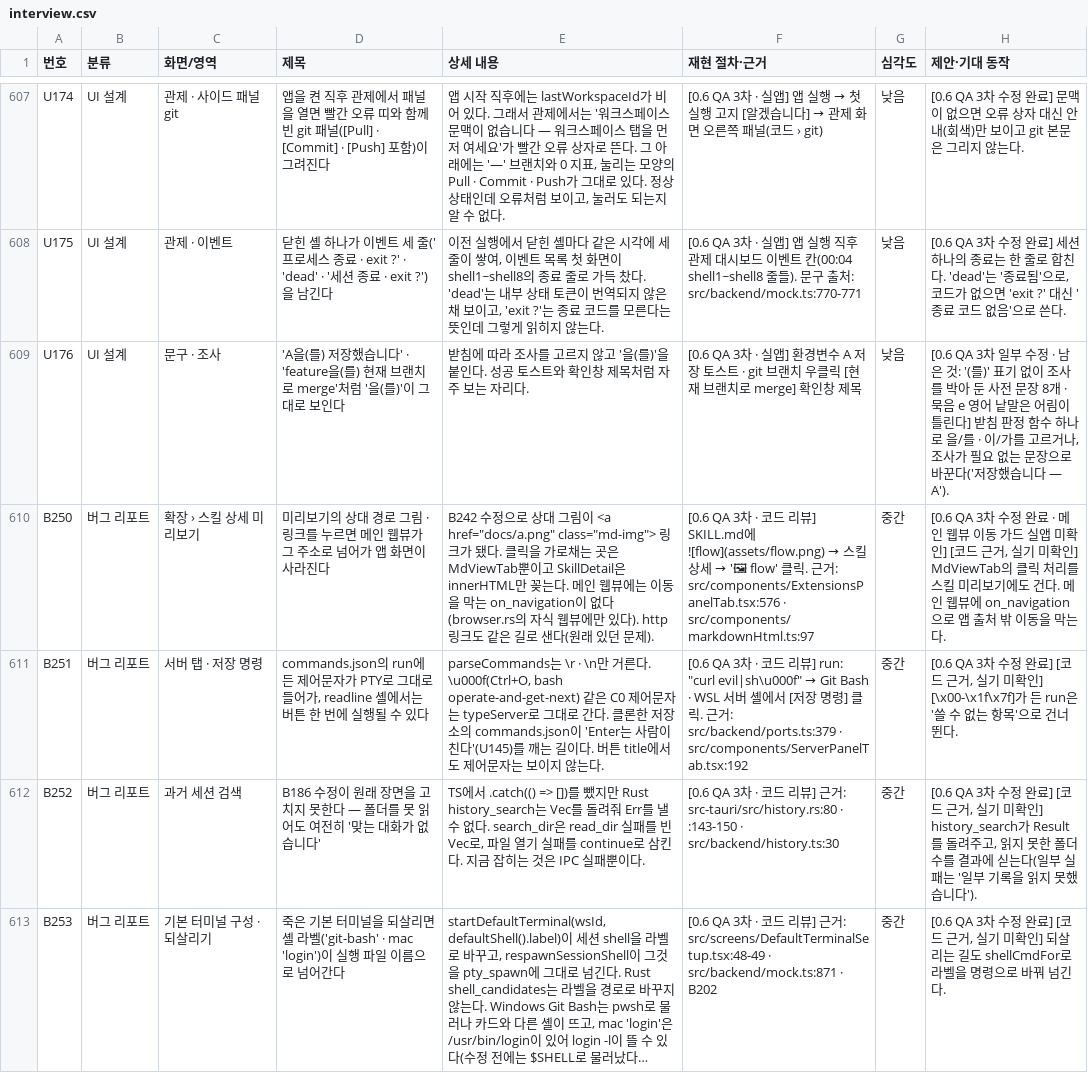
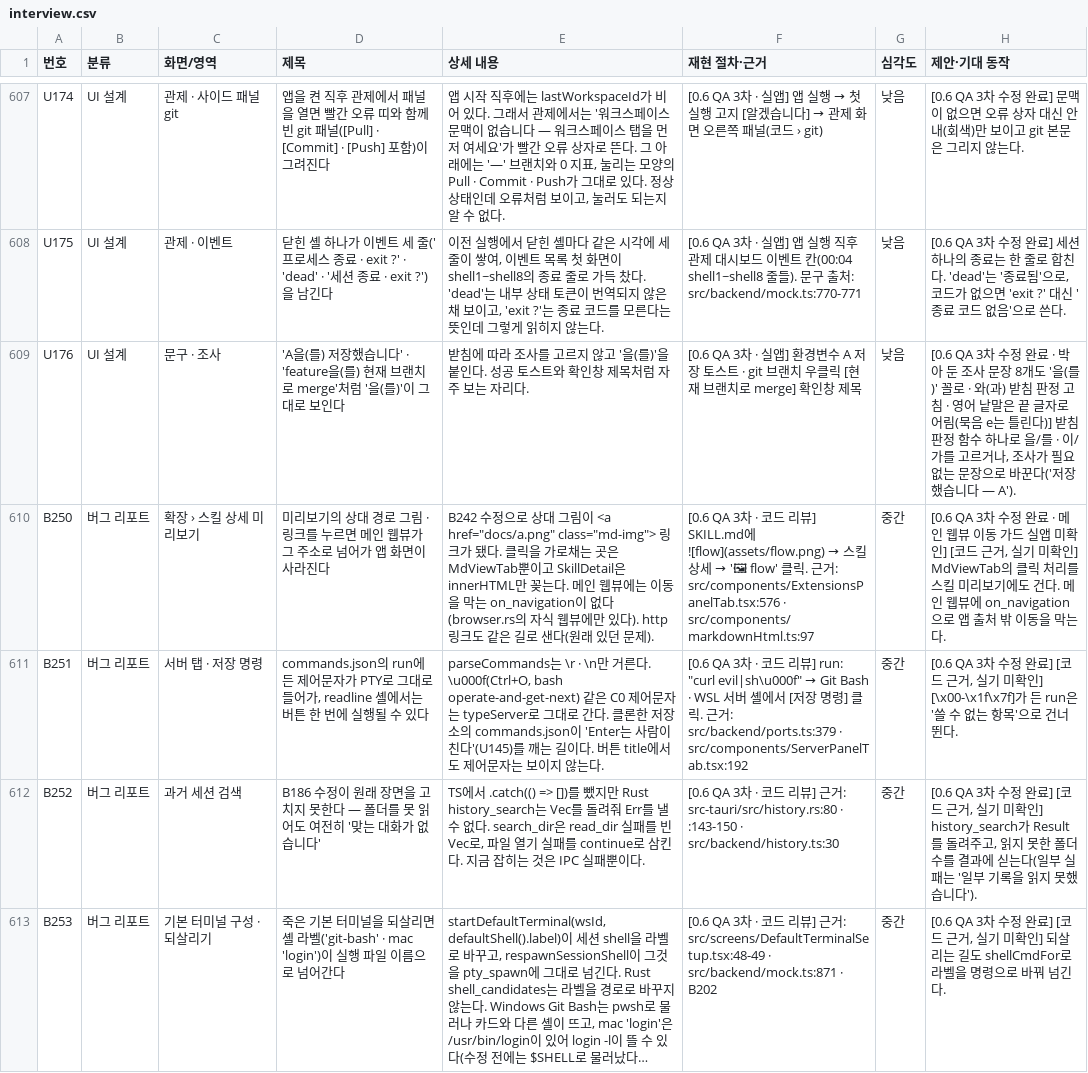
Before and after one commit to ReDocu/EQMUX, a CSV file: interview.csv, drawn as a sheet; only a part is shown, gaps mark what is left out; long unchanged cells end in …; the diff covers the shown part only.

```diff
--- a/interview.csv
+++ b/interview.csv
@@ -639,3 +639,3 @@ U174,UI 설계,관제 · 사이드 패널 git,앱을 켠 직후 관제에서 패
 U175,UI 설계,관제 · 이벤트,닫힌 셸 하나가 이벤트 세 줄('프로세스 종료 · exit ?' · 'dead' · '세션 종료 · exit ?')을 남긴다,"이전 실행에서 닫힌 셸마다 같은 시각에 세 줄이 쌓여, 이벤트 목록 첫 화면이 shell1~shell8의 종료 줄로 가득 찼다. 'dead'는 내부 상태 토큰이 번역되지 않은 채 보이고, 'exit ?'는 종료 코드를 모른다는 뜻인데 그렇게 읽히지 않는다.",[0.6 QA 3차 · 실앱] 앱 실행 직후 관제 대시보드 이벤트 칸(00:04 shell1~shell8 줄들). 문구 출처: src/backend/mock.ts:770-771,낮음,"[0.6 QA 3차 수정 완료] 세션 하나의 종료는 한 줄로 합친다. 'dead'는 '종료됨'으로, 코드가 없으면 'exit ?' 대신 '종료 코드 없음'으로 쓴다."
-U176,UI 설계,문구 · 조사,'A을(를) 저장했습니다' · 'feature을(를) 현재 브랜치로 merge'처럼 '을(를)'이 그대로 보인다,받침에 따라 조사를 고르지 않고 '을(를)'을 붙인다. 성공 토스트와 확인창 제목처럼 자주 보는 자리다.,[0.6 QA 3차 · 실앱] 환경변수 A 저장 토스트 · git 브랜치 우클릭 [현재 브랜치로 merge] 확인창 제목,낮음,"[0.6 QA 3차 일부 수정 · 남은 것: '(를)' 표기 없이 조사를 박아 둔 사전 문장 8개 · 묵음 e 영어 낱말은 어림이 틀린다] 받침 판정 함수 하나로 을/를 · 이/가를 고르거나, 조사가 필요 없는 문장으로 바꾼다('저장했습니다 — A')."
+U176,UI 설계,문구 · 조사,'A을(를) 저장했습니다' · 'feature을(를) 현재 브랜치로 merge'처럼 '을(를)'이 그대로 보인다,받침에 따라 조사를 고르지 않고 '을(를)'을 붙인다. 성공 토스트와 확인창 제목처럼 자주 보는 자리다.,[0.6 QA 3차 · 실앱] 환경변수 A 저장 토스트 · git 브랜치 우클릭 [현재 브랜치로 merge] 확인창 제목,낮음,"[0.6 QA 3차 수정 완료 · 박아 둔 조사 문장 8개도 '을(를)' 꼴로 · 와(과) 받침 판정 고침 · 영어 낱말은 끝 글자로 어림(묵음 e는 틀린다)] 받침 판정 함수 하나로 을/를 · 이/가를 고르거나, 조사가 필요 없는 문장으로 바꾼다('저장했습니다 — A')."
 B250,버그 리포트,확장 › 스킬 상세 미리보기,미리보기의 상대 경로 그림 · 링크를 누르면 메인 웹뷰가 그 주소로 넘어가 앱 화면이 사라진다,"B242 수정으로 상대 그림이 <a href=""docs/a.png"" class=""md-img""> 링크가 됐다. 클릭을 가로채는 곳은 MdViewTab뿐이고 SkillDetail은 innerHTML만 꽂는다. 메인 웹뷰에는 이동을 막는 on_navigation이 없다(browser.rs의 자식 웹뷰에만 있다). http 링크도 같은 길로 샌다(원래 있던 문제).",[0.6 QA 3차 · 코드 리뷰] SKILL.md에 ![flow](assets/flow.png) → 스킬 상세 → '🖼 flow' 클릭. 근거: src/components/ExtensionsPanelTab.tsx:576 · src/components/markdownHtml.ts:97,중간,"[0.6 QA 3차 수정 완료 · 메인 웹뷰 이동 가드 실앱 미확인] [코드 근거, 실기 미확인] MdViewTab의 클릭 처리를 스킬 미리보기에도 건다. 메인 웹뷰에 on_navigation으로 앱 출처 밖 이동을 막는다."
```
Also changed, not shown: 1 edited cell elsewhere in this file, 19 other files.
